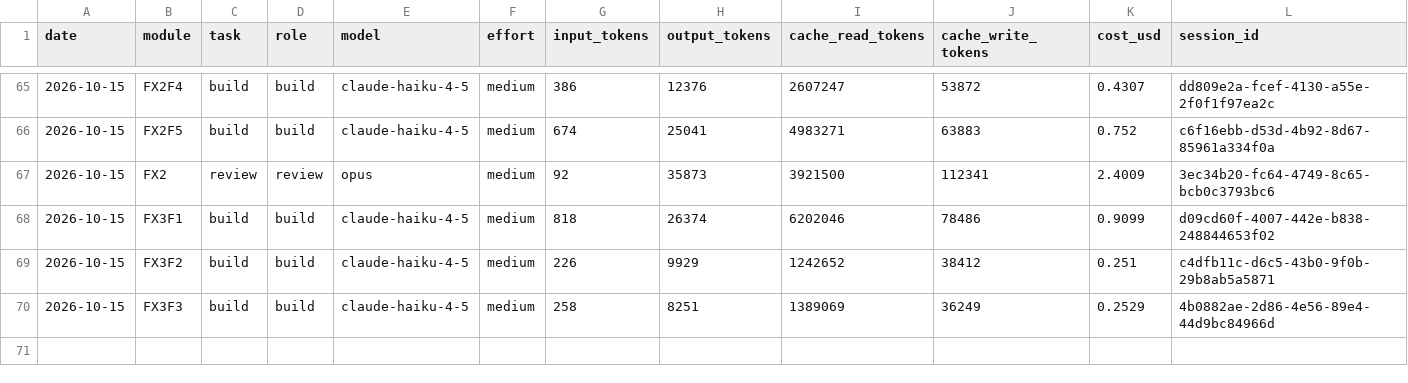
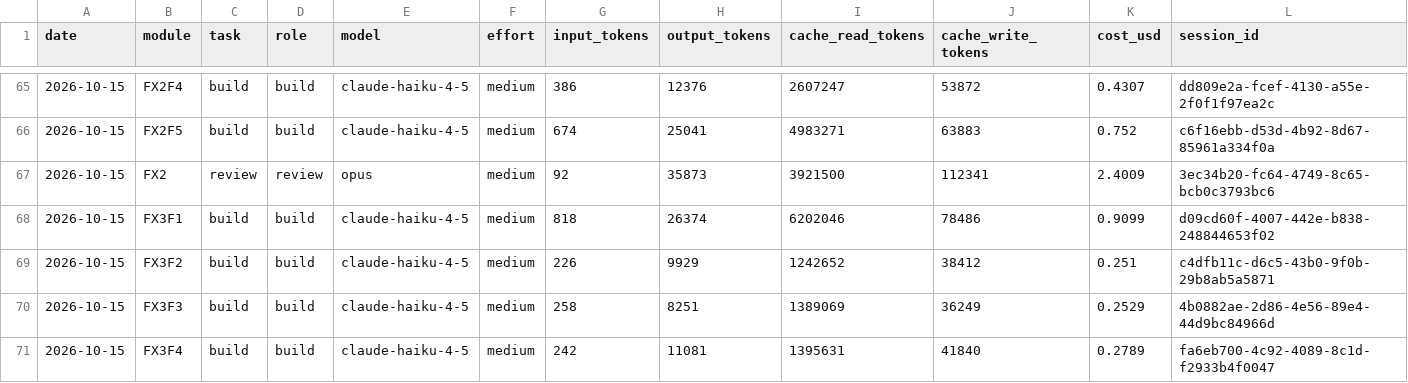
Before and after one commit to vincentlkl/tamanly, a CSV file: api/usage_log.csv, drawn as a sheet; only a part is shown, gaps mark what is left out.

```diff
--- a/api/usage_log.csv
+++ b/api/usage_log.csv
@@ -70 +70,2 @@ date,module,task,role,model,effort,input_tokens,output_tokens,cache_read_tokens,
 2026-10-15,FX3F3,build,build,claude-haiku-4-5,medium,258,8251,1389069,36249,0.2529,4b0882ae-2d86-4e56-89e4-44d9bc84966d
+2026-10-15,FX3F4,build,build,claude-haiku-4-5,medium,242,11081,1395631,41840,0.2789,fa6eb700-4c92-4089-8c1d-f2933b4f0047
```
Also changed, not shown: 1 other file.
